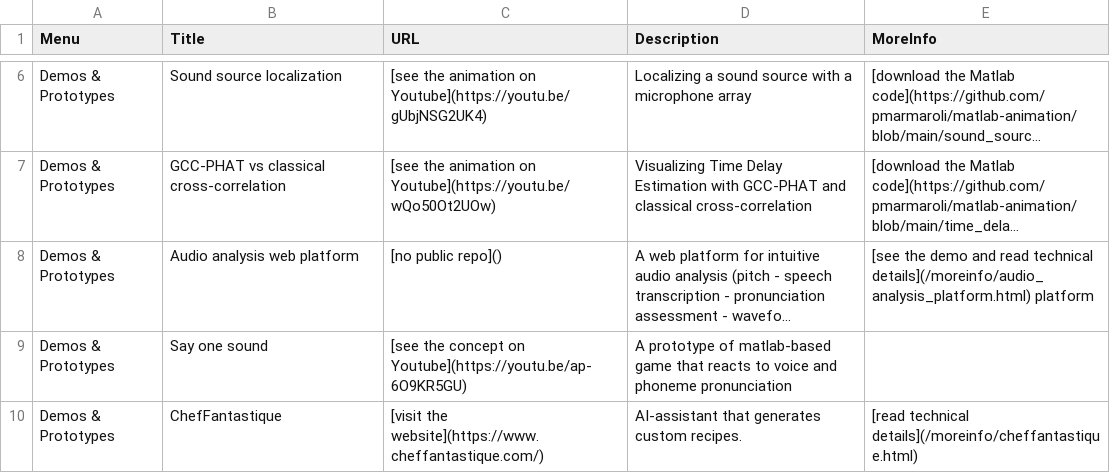
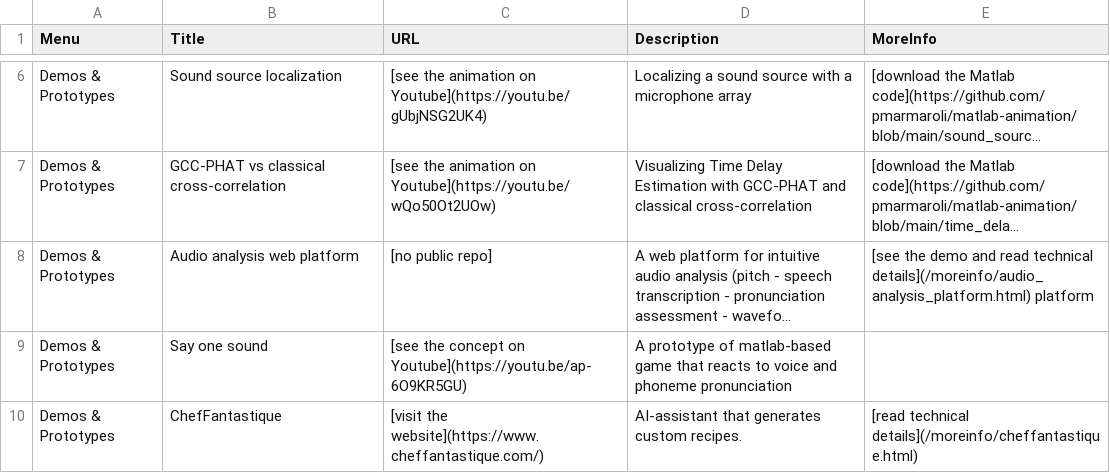
Before and after one commit to pmarmaroli/pmarmaroli.github.io, a CSV file: data.csv, drawn as a sheet; only a part is shown, gaps mark what is left out; long unchanged cells end in …; the diff names each change by its address in the sheet, - before the commit and + after, or states it on an @@ line.

```diff
--- a/data.csv
+++ b/data.csv
-C8 (URL): [no public repo]()
+C8 (URL): [no public repo]
```
Also changed, not shown: 2 other files.
